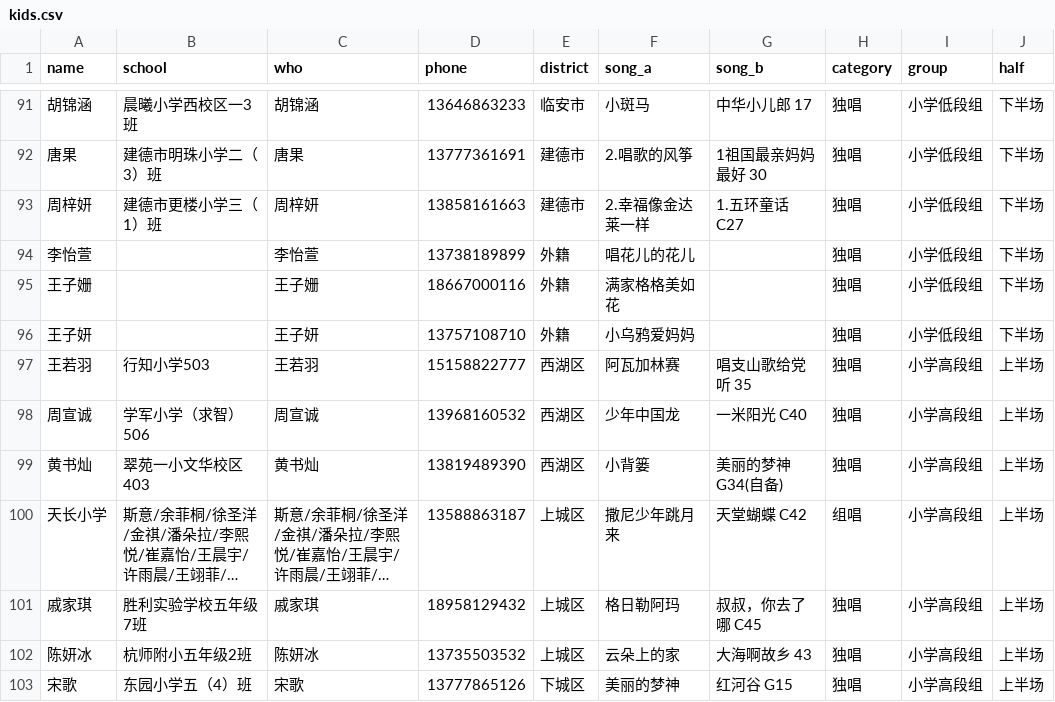
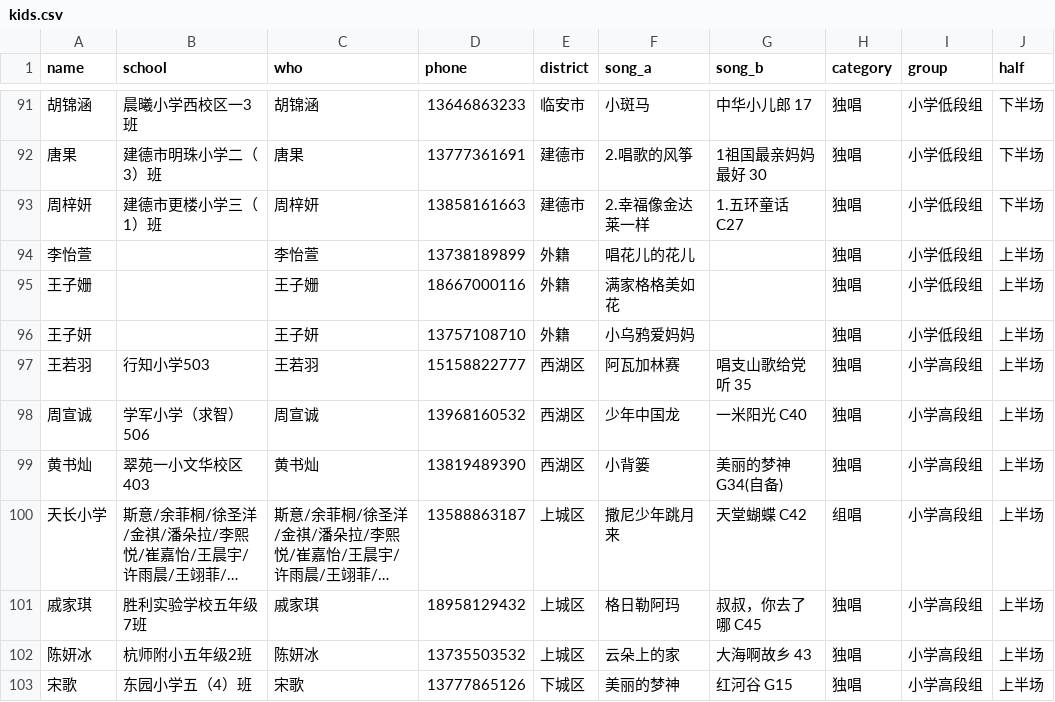
Before and after one commit to calebx/heaven_singing, a CSV file: db/kids.csv, drawn as a sheet; only a part is shown, gaps mark what is left out; long unchanged cells end in ….

Commit message:
move some

```diff
--- a/db/kids.csv
+++ b/db/kids.csv
@@ -99,5 +99,5 @@ name,school,who,phone,district,song_a,song_b,category,group,half
 周梓妍,建德市更楼小学三（1）班,周梓妍,13858161663,建德市,2.幸福像金达莱一样,1.五环童话 C27,独唱,小学低段组,下半场
-李怡萱,,李怡萱,13738189899,外籍,唱花儿的花儿,,独唱,小学低段组,下半场
-王子姗,,王子姗,18667000116,外籍,满家格格美如花,,独唱,小学低段组,下半场
-王子妍,,王子妍,13757108710,外籍,小乌鸦爱妈妈,,独唱,小学低段组,下半场
+李怡萱,,李怡萱,13738189899,外籍,唱花儿的花儿,,独唱,小学低段组,上半场
+王子姗,,王子姗,18667000116,外籍,满家格格美如花,,独唱,小学低段组,上半场
+王子妍,,王子妍,13757108710,外籍,小乌鸦爱妈妈,,独唱,小学低段组,上半场
 王若羽,行知小学503,王若羽,15158822777,西湖区,阿瓦加林赛,唱支山歌给党听 35,独唱,小学高段组,上半场
```
